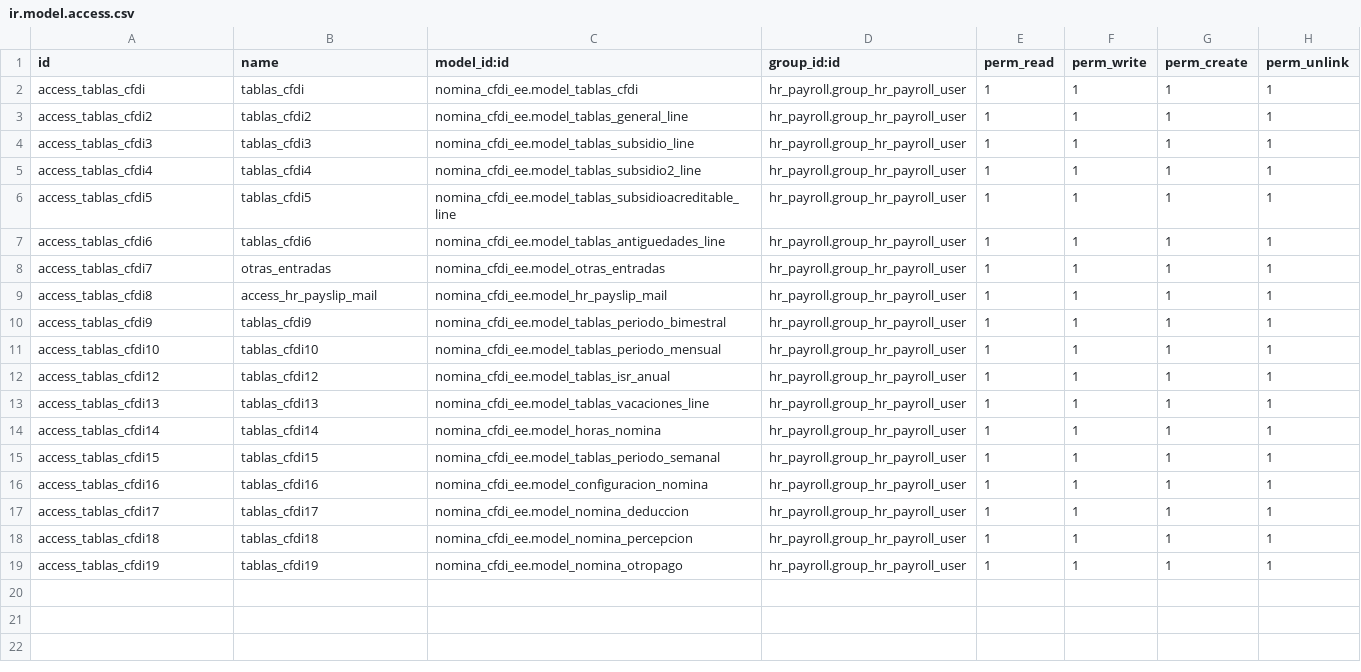
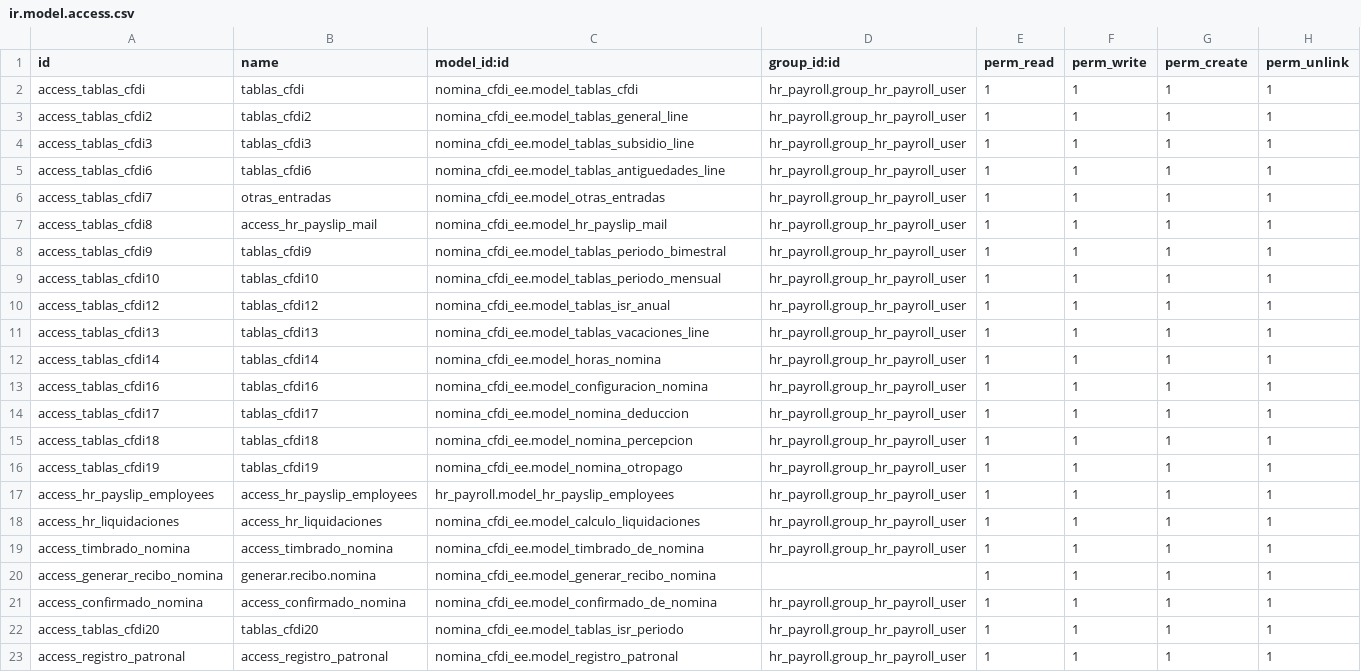
Before and after one commit to FRANCISCOJUAREZC/VECO, a CSV file: nomina_cfdi_ee/security/ir.model.access.csv, drawn as a sheet; removed rows and columns are numbered as before the commit, all else as after; the diff names each change by its address in the sheet, - before the commit and + after, or states it on an @@ line.

Commit message:
]FIX[ Update nomina

```diff
--- a/nomina_cfdi_ee/security/ir.model.access.csv
+++ b/nomina_cfdi_ee/security/ir.model.access.csv
-row 5: access_tablas_cfdi4 | tablas_cfdi4 | nomina_cfdi_ee.model_tablas_subsidio2_line | hr_payroll.group_hr_payroll_user | 1 | 1 | 1 | 1
-row 6: access_tablas_cfdi5 | tablas_cfdi5 | nomina_cfdi_ee.model_tablas_subsidioacreditable_line | hr_payroll.group_hr_payroll_user | 1 | 1 | 1 | 1
-row 15: access_tablas_cfdi15 | tablas_cfdi15 | nomina_cfdi_ee.model_tablas_periodo_semanal | hr_payroll.group_hr_payroll_user | 1 | 1 | 1 | 1
+row 17: access_hr_payslip_employees | access_hr_payslip_employees | hr_payroll.model_hr_payslip_employees | hr_payroll.group_hr_payroll_user | 1 | 1 | 1 | 1
+row 18: access_hr_liquidaciones | access_hr_liquidaciones | nomina_cfdi_ee.model_calculo_liquidaciones | hr_payroll.group_hr_payroll_user | 1 | 1 | 1 | 1
+row 19: access_timbrado_nomina | access_timbrado_nomina | nomina_cfdi_ee.model_timbrado_de_nomina | hr_payroll.group_hr_payroll_user | 1 | 1 | 1 | 1
+row 20: access_generar_recibo_nomina | generar.recibo.nomina | nomina_cfdi_ee.model_generar_recibo_nomina |  | 1 | 1 | 1 | 1
+row 21: access_confirmado_nomina | access_confirmado_nomina | nomina_cfdi_ee.model_confirmado_de_nomina | hr_payroll.group_hr_payroll_user | 1 | 1 | 1 | 1
+row 22: access_tablas_cfdi20 | tablas_cfdi20 | nomina_cfdi_ee.model_tablas_isr_periodo | hr_payroll.group_hr_payroll_user | 1 | 1 | 1 | 1
+row 23: access_registro_patronal | access_registro_patronal | nomina_cfdi_ee.model_registro_patronal | hr_payroll.group_hr_payroll_user | 1 | 1 | 1 | 1
```
Also changed, not shown: 23 other files.
